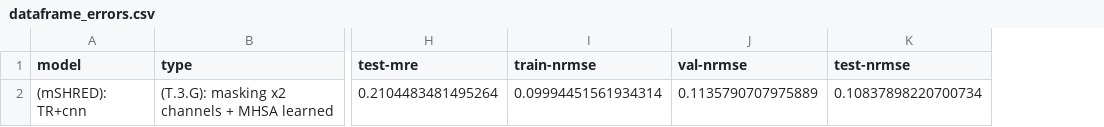
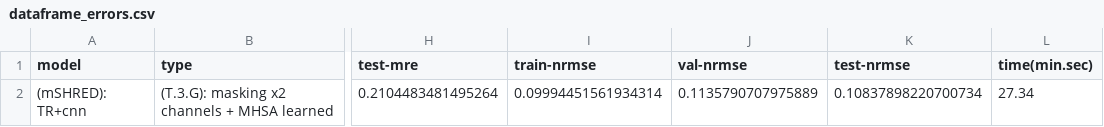
Before and after one commit to matteopasqual02/Masked-SHRED, a CSV file: Notebooks/SST/dataframe_errors.csv, drawn as a sheet; only a part is shown, gaps mark what is left out; the diff names each change by its address in the sheet, - before the commit and + after, or states it on an @@ line.

Commit message:
new toml and time

```diff
--- a/Notebooks/SST/dataframe_errors.csv
+++ b/Notebooks/SST/dataframe_errors.csv
+column L (time(min.sec)), row 2: 27.34
```
Also changed, not shown: 3 other files.
